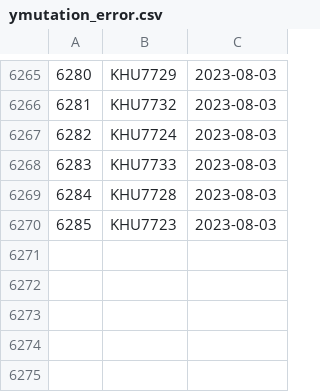
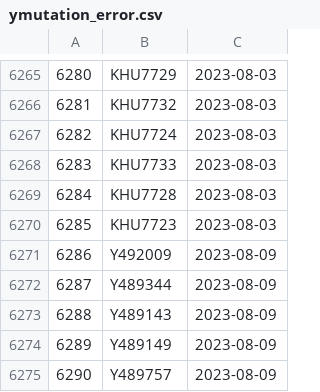
Before and after one commit to dnachron/dnachronYdb, a CSV file: ymutation/ymutation_error.csv, drawn as a sheet; only a part is shown, gaps mark what is left out.

Commit message:
"sync 2023-08-09"

```diff
--- a/ymutation/ymutation_error.csv
+++ b/ymutation/ymutation_error.csv
@@ -6270 +6270,6 @@
 6285,KHU7723,2023-08-03
+6286,Y492009,2023-08-09
+6287,Y489344,2023-08-09
+6288,Y489143,2023-08-09
+6289,Y489149,2023-08-09
+6290,Y489757,2023-08-09
```
